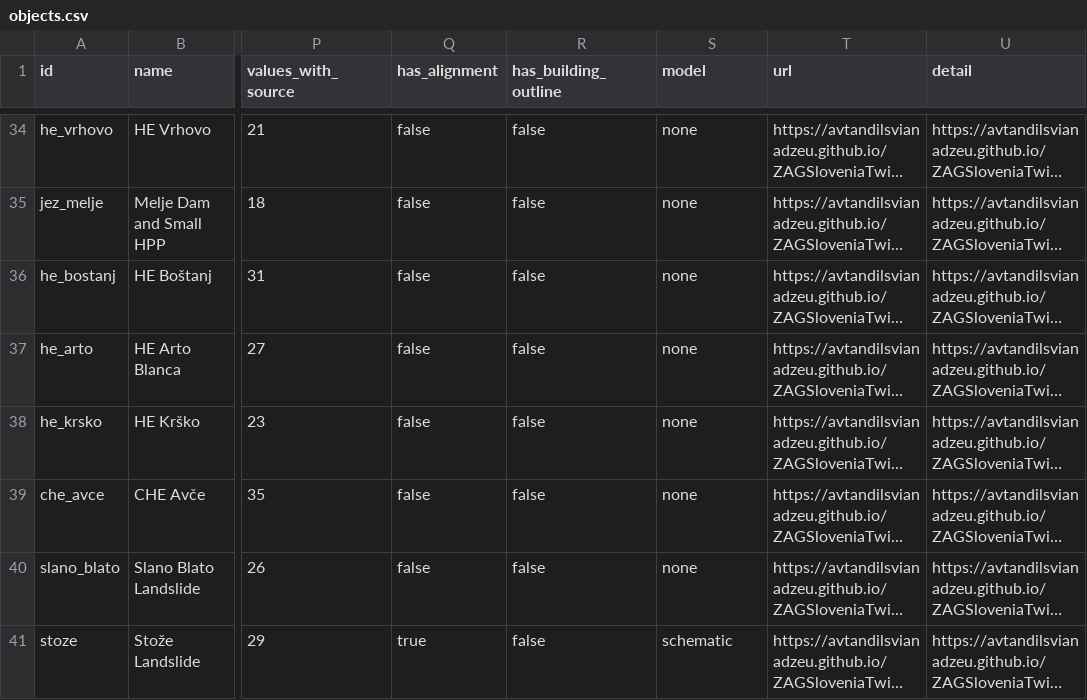
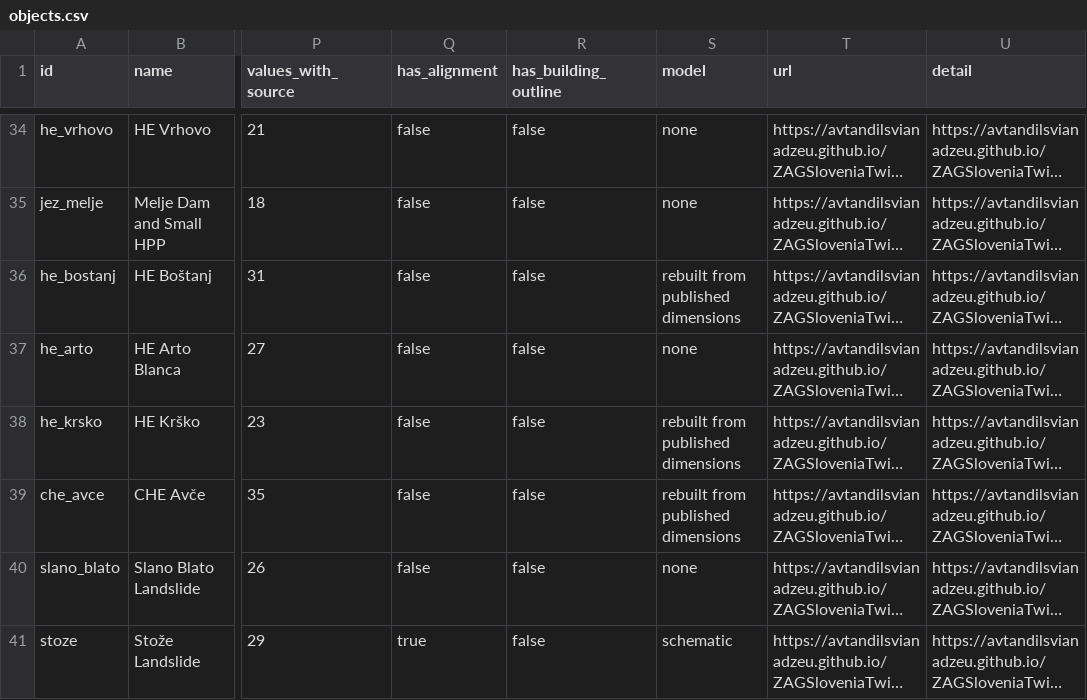
Before and after one commit to avtandilsvianadzeu/ZAGSloveniaTwin, a CSV file: api/v1/objects.csv, drawn as a sheet; only a part is shown, gaps mark what is left out; long unchanged cells end in …; the diff names each change by its address in the sheet, - before the commit and + after, or states it on an @@ line.

Commit message:
Models for HE Boštanj, HE Krško and ČHE Avče from mapped outlines and published heights

```diff
--- a/api/v1/objects.csv
+++ b/api/v1/objects.csv
-S36 (model): none
+S36 (model): rebuilt from published dimensions
-S38:S39 (model): none
+S38:S39 (model): rebuilt from published dimensions
```
Also changed, not shown: 15 other files.
